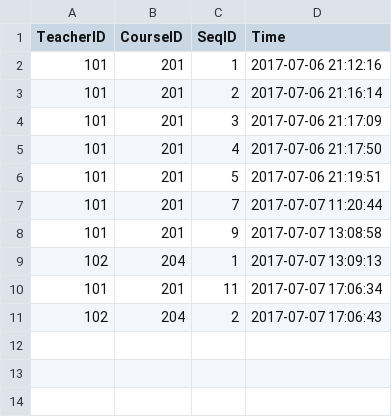
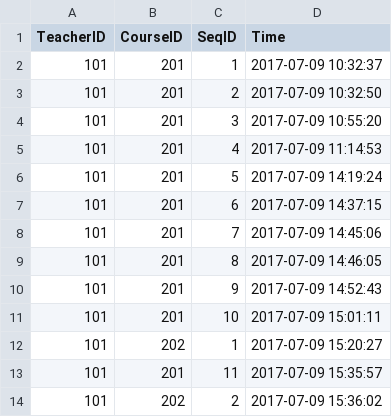
Before and after one commit to pajarnas/class_checkin_base_on_wechat, a CSV file: internal/seq.csv, drawn as a sheet.

```diff
--- a/internal/seq.csv
+++ b/internal/seq.csv
@@ -1,11 +1,14 @@
 TeacherID,CourseID,SeqID,Time
-101,201,1,2017-07-06 21:12:16
-101,201,2,2017-07-06 21:16:14
-101,201,3,2017-07-06 21:17:09
-101,201,4,2017-07-06 21:17:50
-101,201,5,2017-07-06 21:19:51
-101,201,7,2017-07-07 11:20:44
-101,201,9,2017-07-07 13:08:58
-102,204,1,2017-07-07 13:09:13
-101,201,11,2017-07-07 17:06:34
-102,204,2,2017-07-07 17:06:43
+101,201,1,2017-07-09 10:32:37
+101,201,2,2017-07-09 10:32:50
+101,201,3,2017-07-09 10:55:20
+101,201,4,2017-07-09 11:14:53
+101,201,5,2017-07-09 14:19:24
+101,201,6,2017-07-09 14:37:15
+101,201,7,2017-07-09 14:45:06
+101,201,8,2017-07-09 14:46:05
+101,201,9,2017-07-09 14:52:43
+101,201,10,2017-07-09 15:01:11
+101,202,1,2017-07-09 15:20:27
+101,201,11,2017-07-09 15:35:57
+101,202,2,2017-07-09 15:36:02
```
Also changed, not shown: internal/checkin_files/101_201_10_checkinDetail.csv, internal/checkin_files/101_201_1_checkinDetail.csv, 25 other files.
